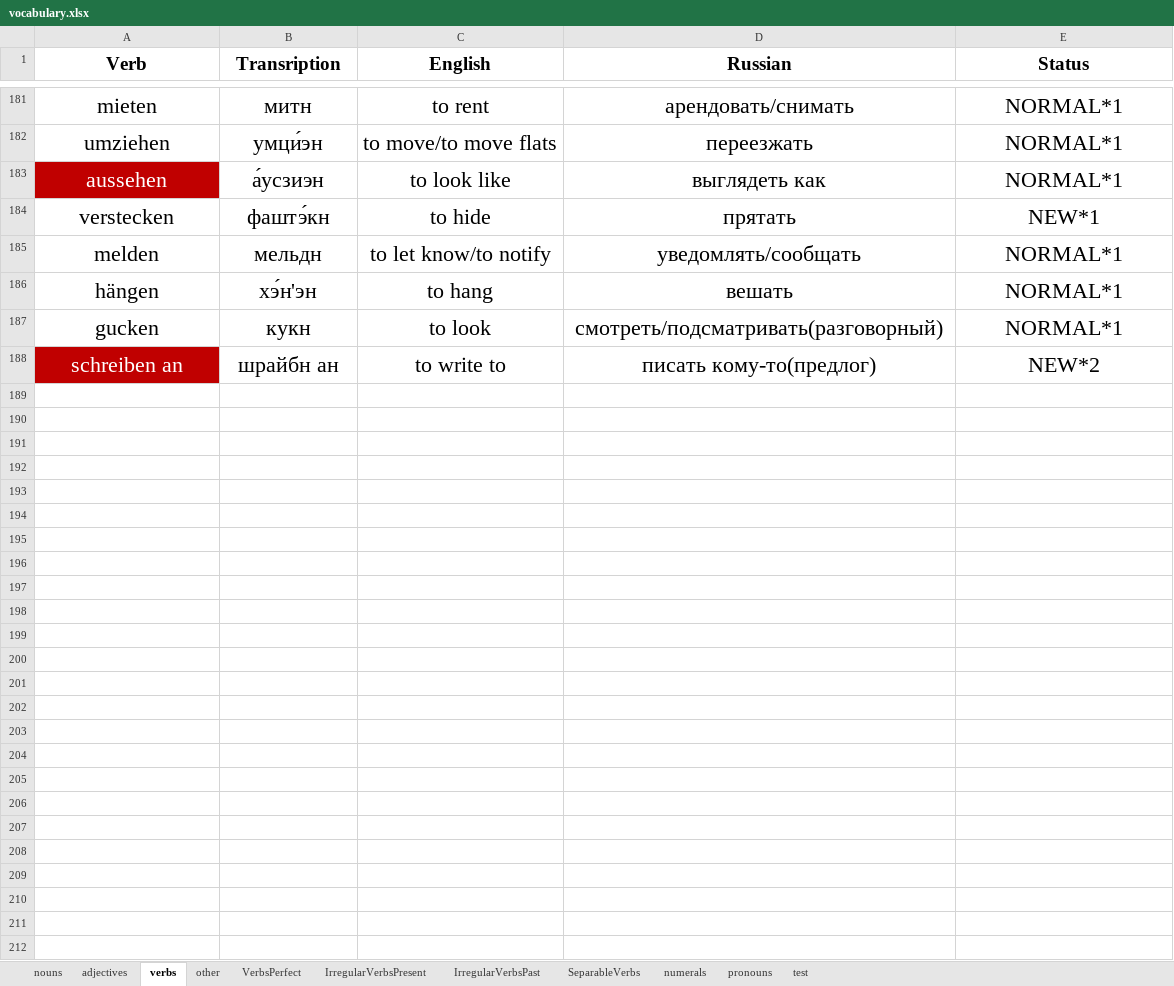
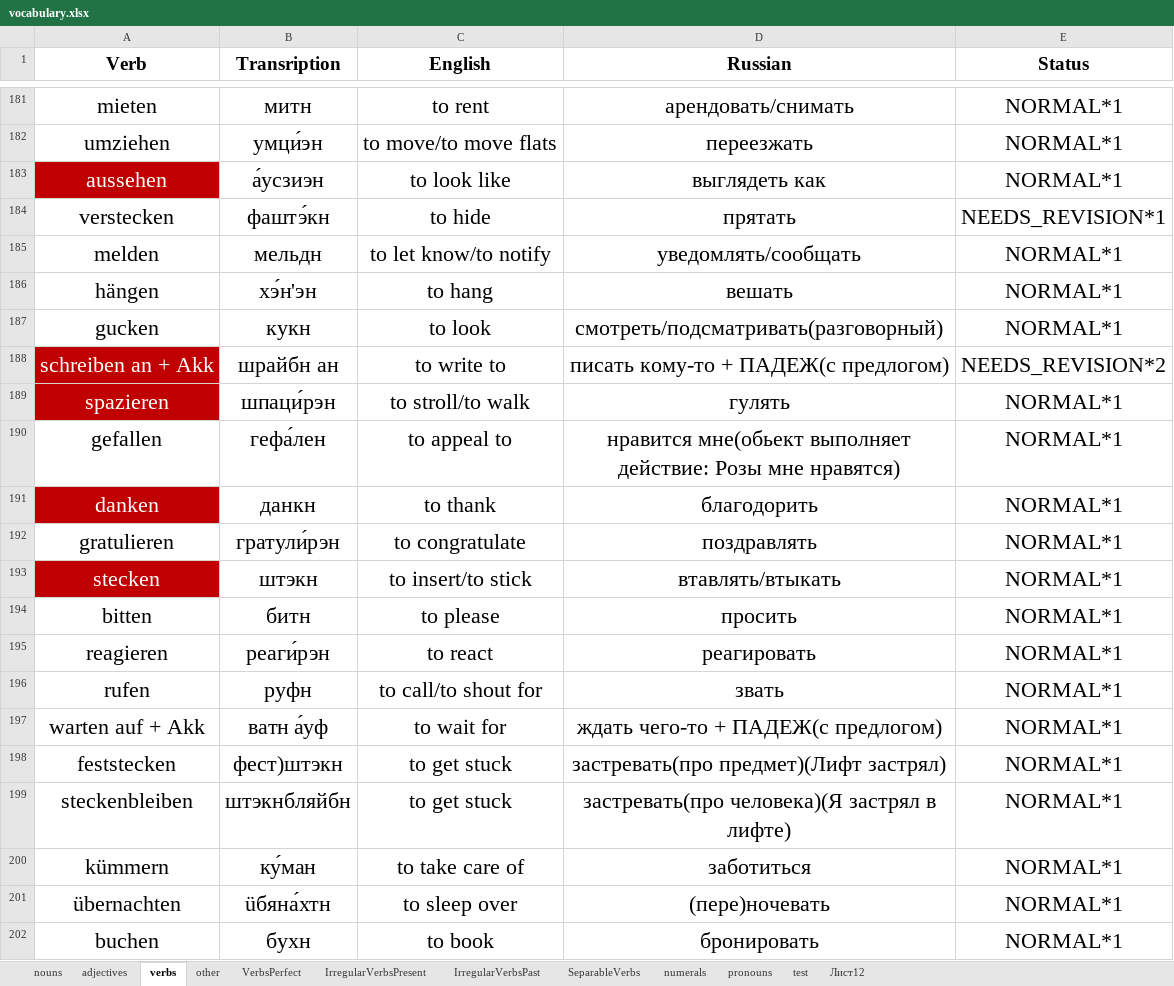
Before and after one commit to pronamka/dictation_manager, an Excel workbook: vocabulary.xlsx, sheet verbs, drawn as a sheet; only a part is shown, gaps mark what is left out; values as stored, in another font and other column widths than the file's, no borders; the diff covers the shown part only; the diff names each change by its address in the sheet, - before the commit and + after, or states it on an @@ line.

```diff
--- a/vocabulary.xlsx (sheet verbs)
+++ b/vocabulary.xlsx (sheet verbs)
+sheet tab: Лист12
-E184 (Status): NEW*1
+E184 (Status): NEEDS_REVISION*1
-A188 (Verb): schreiben an
+A188 (Verb): schreiben an + Akk
-D188 (Russian): писать кому-то(предлог)
+D188 (Russian): писать кому-то + ПАДЕЖ(с предлогом)
-E188 (Status): NEW*2
+E188 (Status): NEEDS_REVISION*2
+row 189: spazieren | шпаци́рэн | to stroll/to walk | гулять | NORMAL*1
+row 190: gefallen | гефа́лен | to appeal to | нравится мне(обьект выполняет действие: Розы мне нравятся) | NORMAL*1
+row 191: danken | данкн | to thank | благодорить | NORMAL*1
+row 192: gratulieren | гратули́рэн | to congratulate | поздравлять | NORMAL*1
+row 193: stecken | штэкн | to insert/to stick | втавлять/втыкать | NORMAL*1
+row 194: bitten | битн | to please | просить | NORMAL*1
+row 195: reagieren | реаги́рэн | to react | реагировать | NORMAL*1
+row 196: rufen | руфн | to call/to shout for | звать | NORMAL*1
+row 197: warten auf + Akk | ватн а́уф | to wait for | ждать чего-то + ПАДЕЖ(с предлогом) | NORMAL*1
+row 198: feststecken | фест)штэкн | to get stuck | застревать(про предмет)(Лифт застрял) | NORMAL*1
+row 199: steckenbleiben | штэкнбляйбн | to get stuck | застревать(про человека)(Я застрял в лифте) | NORMAL*1
+row 200: kümmern | ку́ман | to take care of | заботиться | NORMAL*1
+row 201: übernachten | üбяна́хтн | to sleep over | (пере)ночевать | NORMAL*1
+row 202: buchen | бухн | to book | бронировать | NORMAL*1
```
Also changed, not shown: 19 added rows and 23 edited cells elsewhere in this sheet, sheet nouns, sheet other, sheet VerbsPerfect, sheet adjectives, sheet IrregularVerbsPresent.
